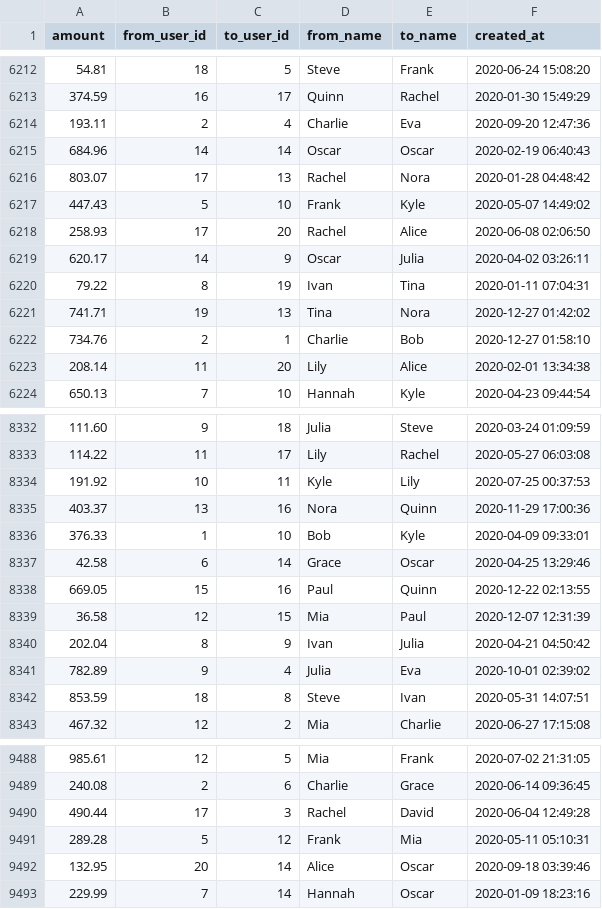
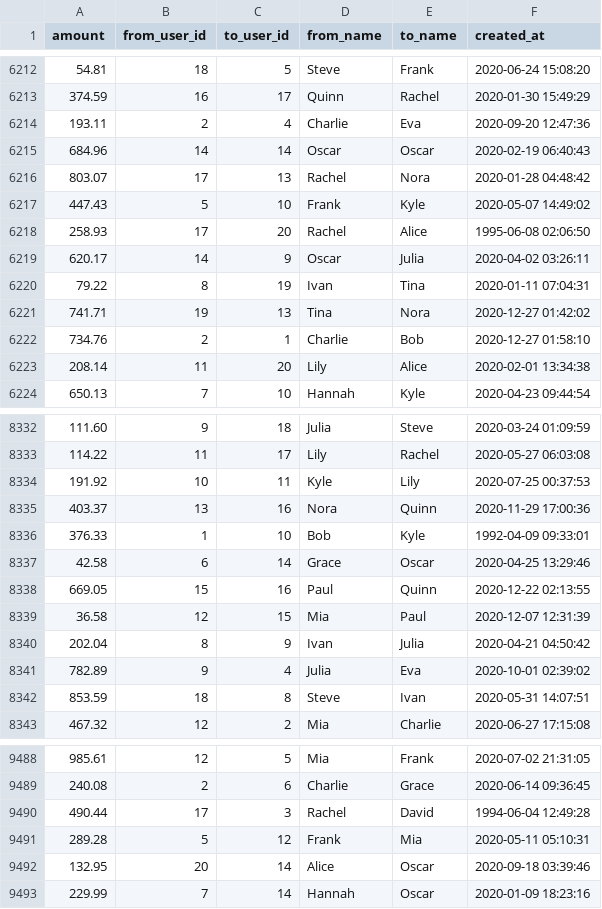
Before and after one commit to bootdotdev/worldbanc, a CSV file: private/transactions/2020.csv, drawn as a sheet; only a part is shown, gaps mark what is left out; the diff covers the shown part only.

```diff
--- a/private/transactions/2020.csv
+++ b/private/transactions/2020.csv
@@ -6217,3 +6217,3 @@ amount,from_user_id,to_user_id,from_name,to_name,created_at
 447.43,5,10,Frank,Kyle,2020-05-07 14:49:02
-258.93,17,20,Rachel,Alice,2020-06-08 02:06:50
+258.93,17,20,Rachel,Alice,1995-06-08 02:06:50
 620.17,14,9,Oscar,Julia,2020-04-02 03:26:11
@@ -8335,3 +8335,3 @@ amount,from_user_id,to_user_id,from_name,to_name,created_at
 403.37,13,16,Nora,Quinn,2020-11-29 17:00:36
-376.33,1,10,Bob,Kyle,2020-04-09 09:33:01
+376.33,1,10,Bob,Kyle,1992-04-09 09:33:01
 42.58,6,14,Grace,Oscar,2020-04-25 13:29:46
@@ -9489,3 +9489,3 @@ amount,from_user_id,to_user_id,from_name,to_name,created_at
 240.08,2,6,Charlie,Grace,2020-06-14 09:36:45
-490.44,17,3,Rachel,David,2020-06-04 12:49:28
+490.44,17,3,Rachel,David,1994-06-04 12:49:28
 289.28,5,12,Frank,Mia,2020-05-11 05:10:31
```
Also changed, not shown: 5 edited cells elsewhere in this file, 2 other files.
